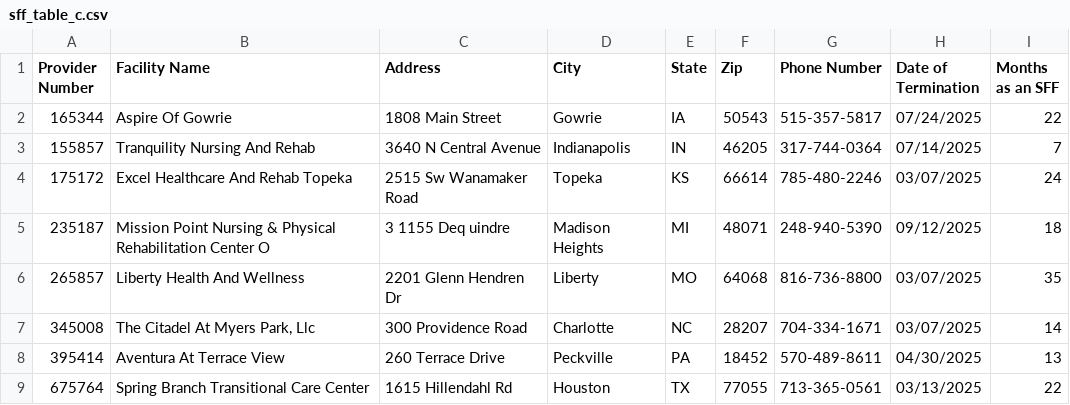
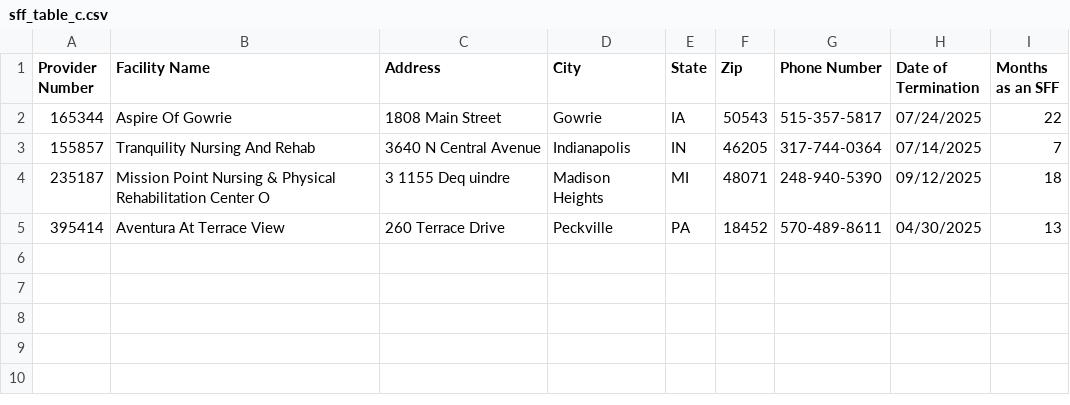
Before and after one commit to EricGoldwein/pbj-root, a CSV file: pbj-wrapped/public/sff_table_c.csv, drawn as a sheet.

Commit message:
SFF: Jan 2026 data and CMS link; update about and insights

```diff
--- a/pbj-wrapped/public/sff_table_c.csv
+++ b/pbj-wrapped/public/sff_table_c.csv
@@ -3,7 +3,3 @@ Provider Number,Facility Name,Address,City,State,Zip,Phone Number,Date of Termin
 155857,Tranquility Nursing And Rehab,3640 N Central Avenue,Indianapolis,IN,46205,317-744-0364,07/14/2025,7
-175172,Excel Healthcare And Rehab Topeka,2515 Sw Wanamaker Road,Topeka,KS,66614,785-480-2246,03/07/2025,24
 235187,Mission Point Nursing & Physical Rehabilitation Center O,3 1155 Deq uindre,Madison Heights,MI,48071,248-940-5390,09/12/2025,18
-265857,Liberty Health And Wellness,2201 Glenn Hendren Dr,Liberty,MO,64068,816-736-8800,03/07/2025,35
-345008,"The Citadel At Myers Park, Llc",300 Providence Road,Charlotte,NC,28207,704-334-1671,03/07/2025,14
 395414,Aventura At Terrace View,260 Terrace Drive,Peckville,PA,18452,570-489-8611,04/30/2025,13
-675764,Spring Branch Transitional Care Center,1615 Hillendahl Rd,Houston,TX,77055,713-365-0561,03/13/2025,22
```
Also changed, not shown: pbj-wrapped/public/sff_table_a.csv, pbj-wrapped/public/sff_table_b.csv, 10 other files.
